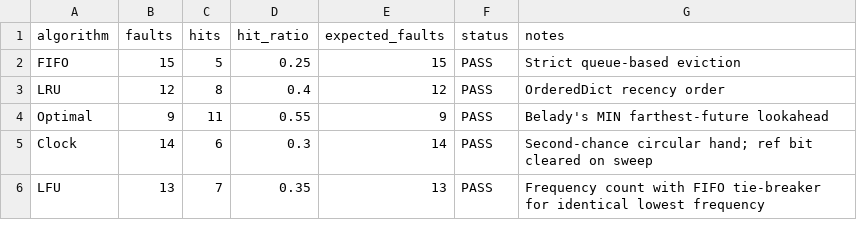
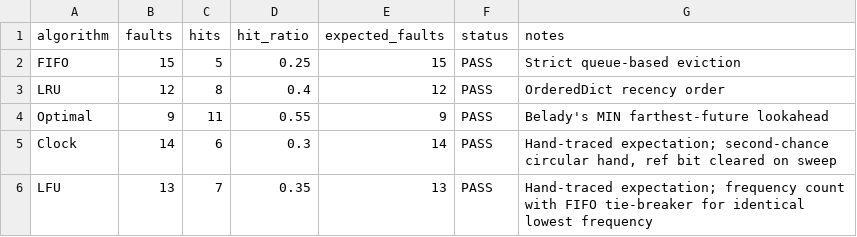
Before and after one commit to yoswinner/Adaptive-Page-Replacement-Case-Study-3, a CSV file: report/validation_table.csv, drawn as a sheet.

Commit message:
Audit and complete repository: sanitize local paths, add repo link across reports, update test count to 29, and sync validation notes

```diff
--- a/report/validation_table.csv
+++ b/report/validation_table.csv
@@ -4,3 +4,3 @@ LRU,12,8,0.4,12,PASS,OrderedDict recency order
 Optimal,9,11,0.55,9,PASS,Belady's MIN farthest-future lookahead
-Clock,14,6,0.3,14,PASS,Second-chance circular hand; ref bit cleared on sweep
-LFU,13,7,0.35,13,PASS,Frequency count with FIFO tie-breaker for identical lowest frequency
+Clock,14,6,0.3,14,PASS,"Hand-traced expectation; second-chance circular hand, ref bit cleared on sweep"
+LFU,13,7,0.35,13,PASS,Hand-traced expectation; frequency count with FIFO tie-breaker for identical lowest frequency
```
Also changed, not shown: results/validation_results.csv, 7 other files.
